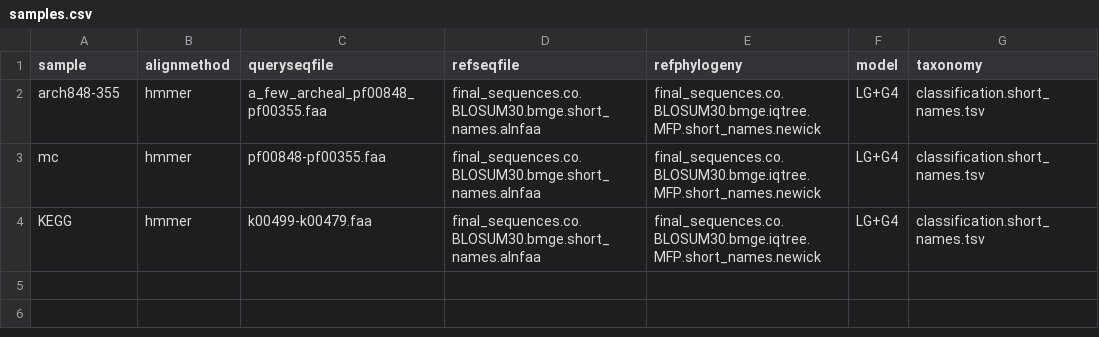
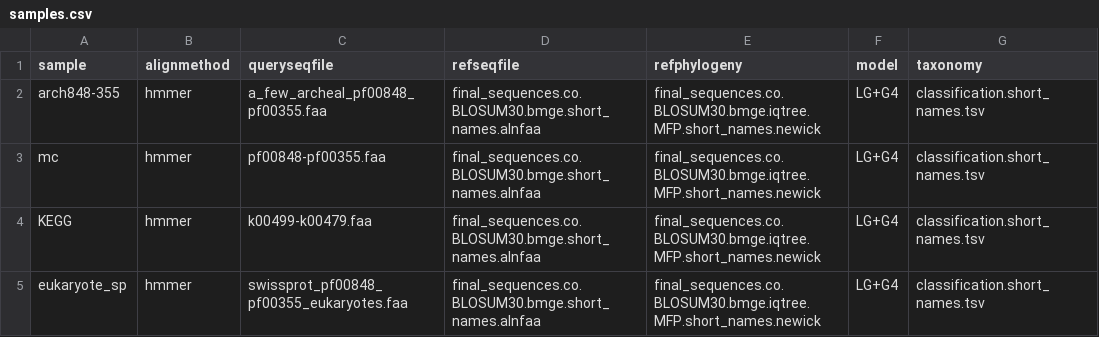
Before and after one commit to LNUc-EEMiS/reference_phylogenies, a CSV file: ring-hydroxylase_alpha/nf-test/samples.csv, drawn as a sheet.

Commit message:
Added a test with eukaryotic sequences

```diff
--- a/ring-hydroxylase_alpha/nf-test/samples.csv
+++ b/ring-hydroxylase_alpha/nf-test/samples.csv
@@ -4 +4,2 @@ mc,hmmer,pf00848-pf00355.faa,final_sequences.co.BLOSUM30.bmge.short_names.alnfaa
 KEGG,hmmer,k00499-k00479.faa,final_sequences.co.BLOSUM30.bmge.short_names.alnfaa,final_sequences.co.BLOSUM30.bmge.iqtree.MFP.short_names.newick,LG+G4,classification.short_names.tsv
+eukaryote_sp,hmmer,swissprot_pf00848_pf00355_eukaryotes.faa,final_sequences.co.BLOSUM30.bmge.short_names.alnfaa,final_sequences.co.BLOSUM30.bmge.iqtree.MFP.short_names.newick,LG+G4,classification.short_names.tsv
```
Also changed, not shown: 3 other files.
